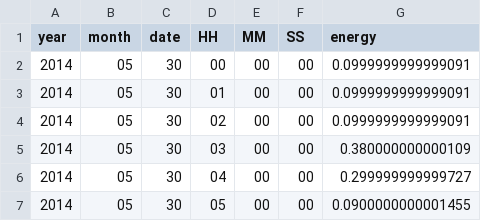
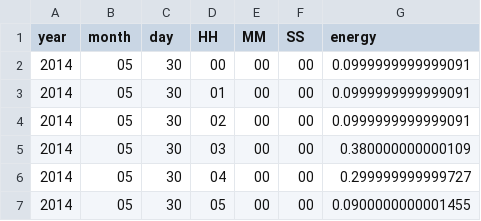
Before and after one commit to Stormfish/IVISP3, a CSV file: Data/30-1001-EL-used.csv, drawn as a sheet; only a part is shown.

```diff
--- a/Data/30-1001-EL-used.csv
+++ b/Data/30-1001-EL-used.csv
@@ -1,2 +1,2 @@
-year,month,date,HH,MM,SS,energy
+year,month,day,HH,MM,SS,energy
 2014,05,30,00,00,00,0.0999999999999091
```
Also changed, not shown: 1 other file.
